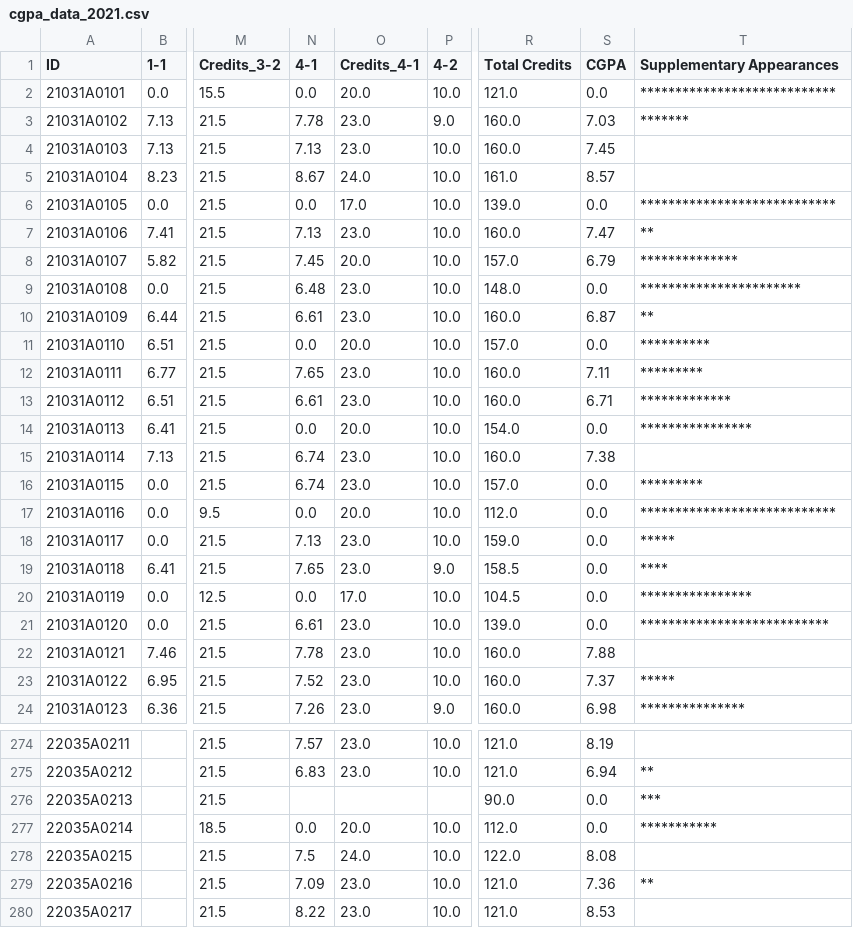
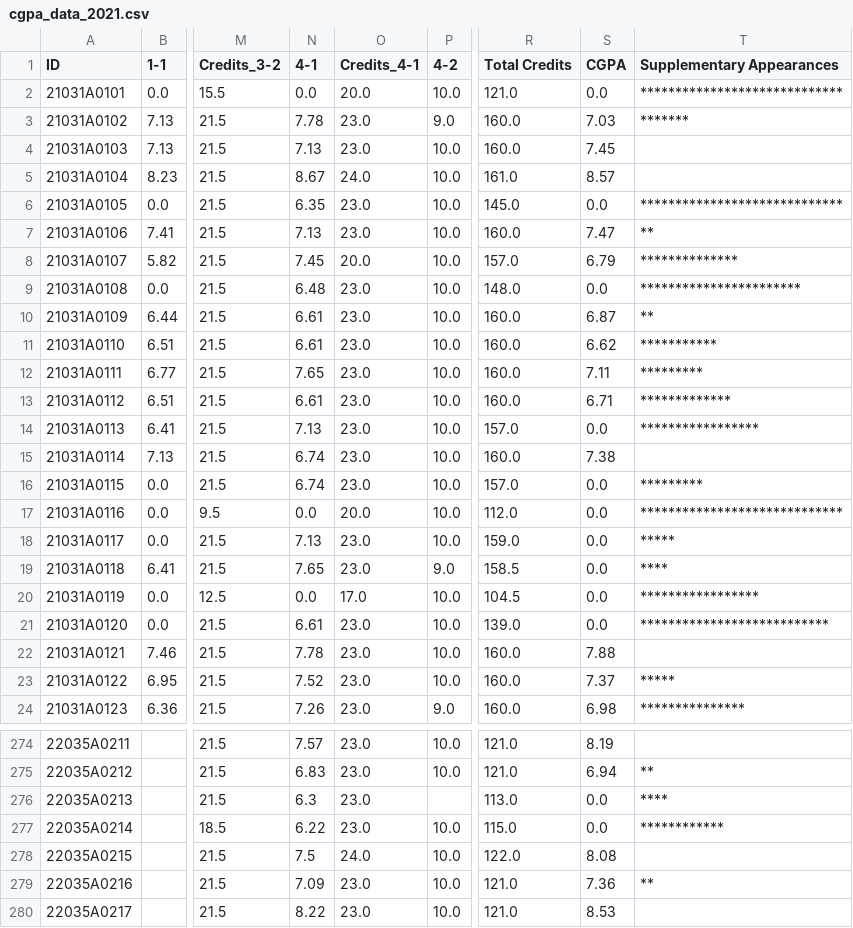
Before and after one commit to rsrsp21/JURP-JNTUNCollegeResultsApp, a CSV file: data/cgpa_data_2021.csv, drawn as a sheet; only a part is shown, gaps mark what is left out; the diff covers the shown part only; the diff names each change by its address in the sheet, - before the commit and + after, or states it on an @@ line.

```diff
--- a/data/cgpa_data_2021.csv
+++ b/data/cgpa_data_2021.csv
-T2 (Supplementary Appearances): ****************************
+T2 (Supplementary Appearances): *****************************
-N6 (4-1): 0.0
+N6 (4-1): 6.35
-O6 (Credits_4-1): 17.0
+O6 (Credits_4-1): 23.0
-R6 (Total Credits): 139.0
+R6 (Total Credits): 145.0
-T6 (Supplementary Appearances): ****************************
+T6 (Supplementary Appearances): *****************************
-N11 (4-1): 0.0
+N11 (4-1): 6.61
-O11 (Credits_4-1): 20.0
+O11 (Credits_4-1): 23.0
-R11 (Total Credits): 157.0
+R11 (Total Credits): 160.0
-S11 (CGPA): 0.0
+S11 (CGPA): 6.62
-T11 (Supplementary Appearances): **********
+T11 (Supplementary Appearances): ***********
-N14 (4-1): 0.0
+N14 (4-1): 7.13
-O14 (Credits_4-1): 20.0
+O14 (Credits_4-1): 23.0
-R14 (Total Credits): 154.0
+R14 (Total Credits): 157.0
-T14 (Supplementary Appearances): ****************
+T14 (Supplementary Appearances): *****************
-T17 (Supplementary Appearances): ****************************
+T17 (Supplementary Appearances): *****************************
-T20 (Supplementary Appearances): ****************
+T20 (Supplementary Appearances): *****************
-N276 (4-1): (empty)
+N276 (4-1): 6.3
-O276 (Credits_4-1): (empty)
+O276 (Credits_4-1): 23.0
-R276 (Total Credits): 90.0
+R276 (Total Credits): 113.0
-T276 (Supplementary Appearances): ***
+T276 (Supplementary Appearances): ****
-N277 (4-1): 0.0
+N277 (4-1): 6.22
-O277 (Credits_4-1): 20.0
+O277 (Credits_4-1): 23.0
-R277 (Total Credits): 112.0
+R277 (Total Credits): 115.0
-T277 (Supplementary Appearances): ***********
+T277 (Supplementary Appearances): ************
```
Also changed, not shown: 46 edited cells elsewhere in this file, data/cgpa_data_2022.csv, data/semesters/2021/semester7.csv, 7 other files.
